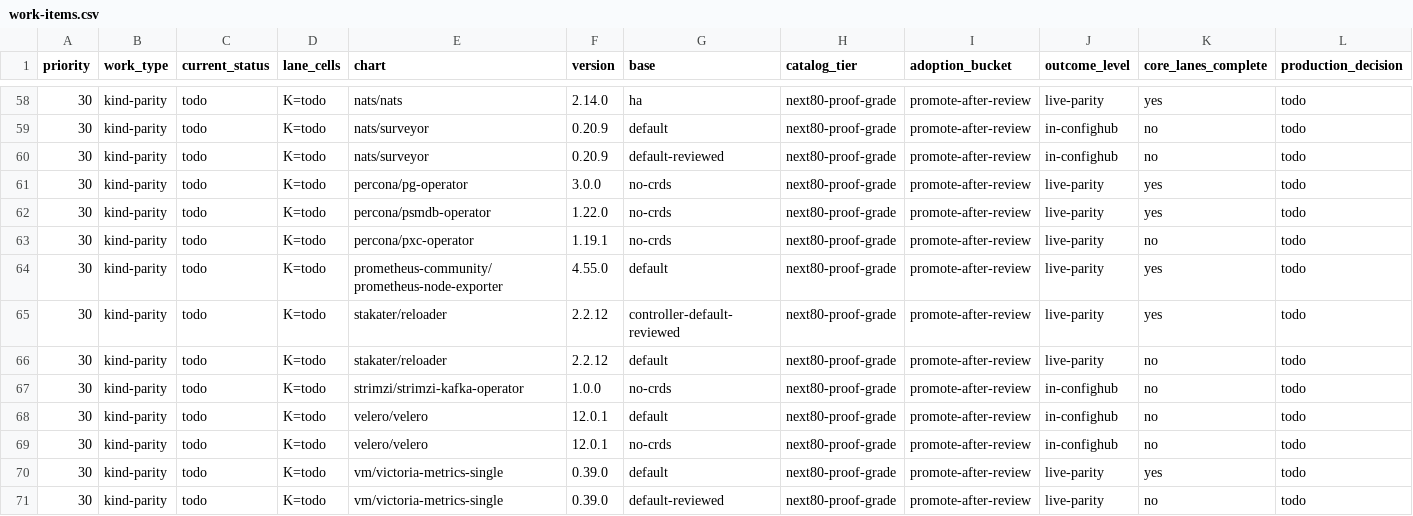
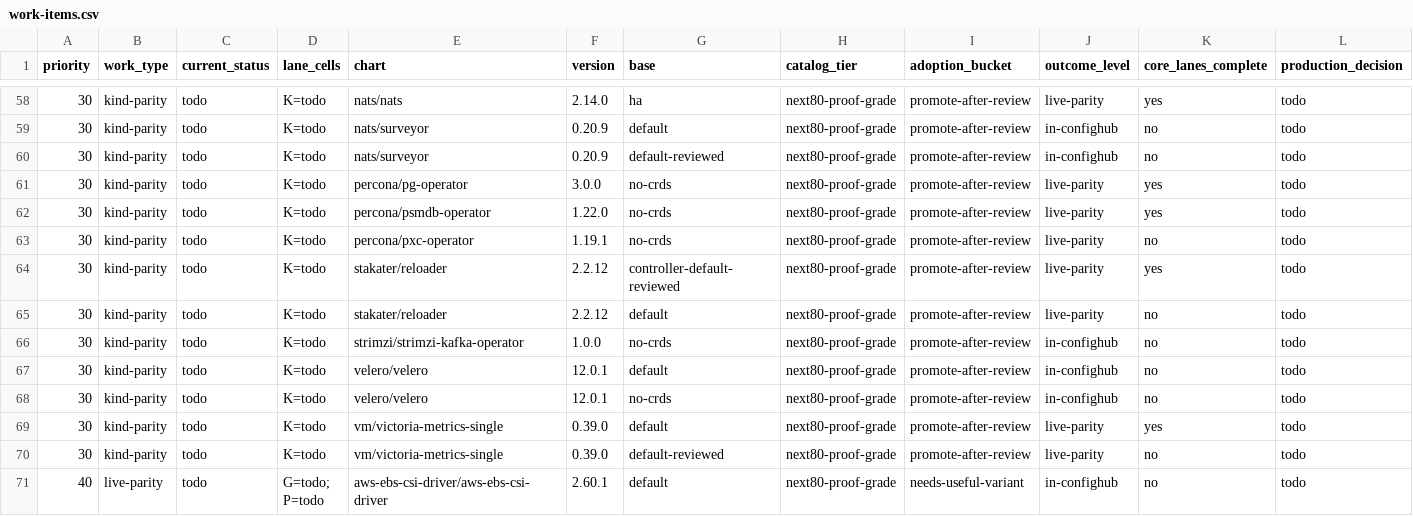
Before and after one commit to confighub/helm-expt, a CSV file: data/live-matrix-burndown/work-items.csv, drawn as a sheet; only a part is shown, gaps mark what is left out; the shorter side is filled out with more unchanged rows; rows hold the shown columns only; the diff names each change by its address in the sheet, - before the commit and + after, or states it on an @@ line.

Commit message:
Record node exporter kind parity pass

```diff
--- a/data/live-matrix-burndown/work-items.csv
+++ b/data/live-matrix-burndown/work-items.csv
-row 64: 30 | kind-parity | todo | K=todo | prometheus-community/prometheus-node-exporter | 4.55.0 | default | next80-proof-grade | promote-after-review | live-parity | yes | todo
```
Also changed, not shown: data/disposition-frontier/cells.csv, data/doc-freshness/freshness.csv, 18 other files.
